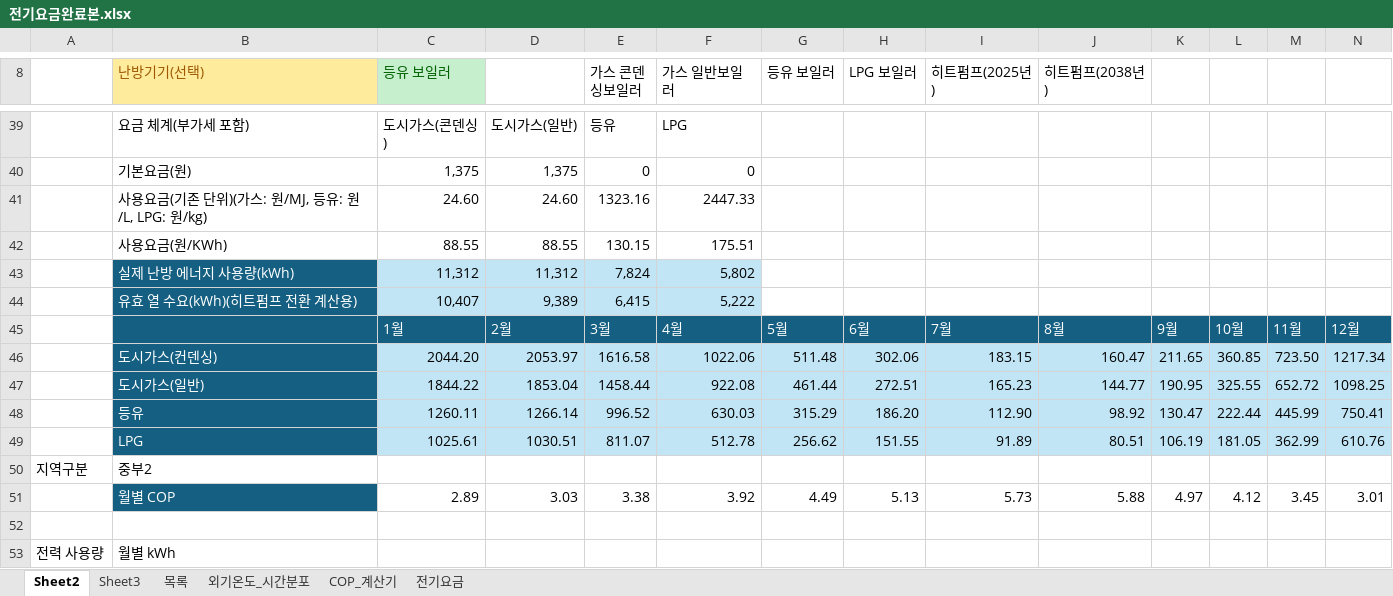
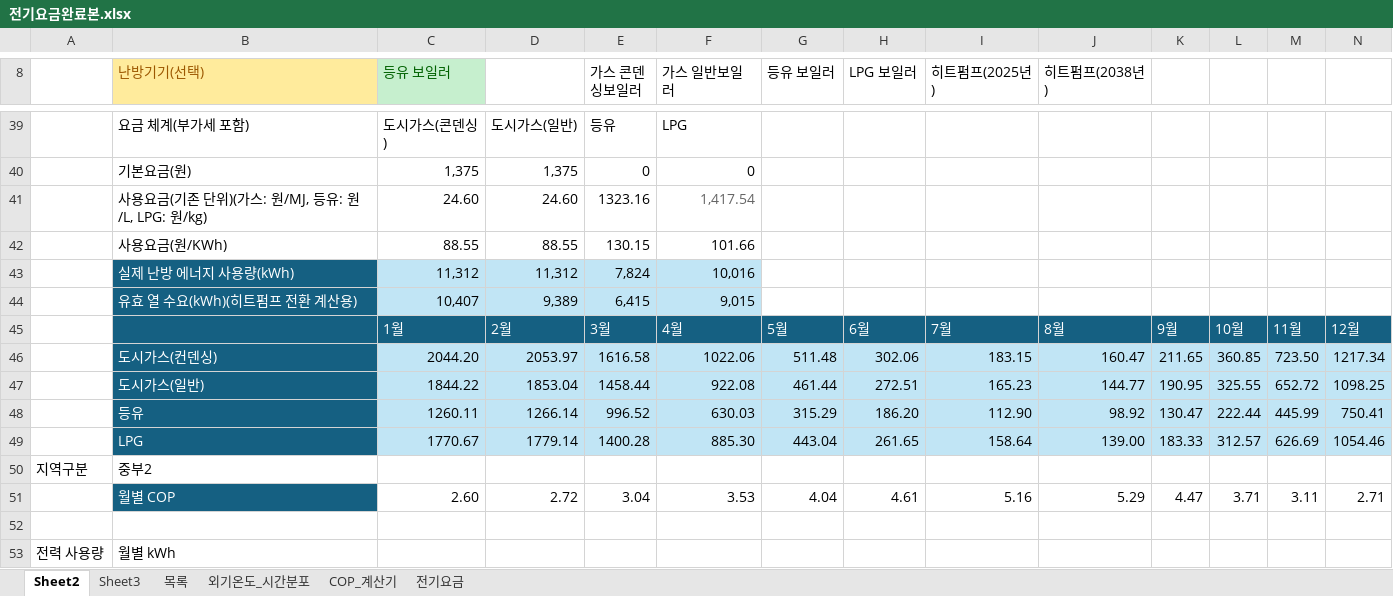
Before and after one commit to melissa252lee-dan/gesi-heatpump, an Excel workbook: 전기요금완료본.xlsx, sheet Sheet2, drawn as a sheet; only a part is shown, gaps mark what is left out; values as stored, in another font and other column widths than the file's, no borders; the diff covers the shown part only; the diff names each change by its address in the sheet, - before the commit and + after, or states it on an @@ line.

```diff
--- a/전기요금완료본.xlsx (sheet Sheet2)
+++ b/전기요금완료본.xlsx (sheet Sheet2)
-F41 (가스 일반보일러): 2447.33
+F41 (가스 일반보일러): 1,417.54
-F41 text colour: black
+F41 text colour: #666666
-F42 (가스 일반보일러): 175.51
+F42 (가스 일반보일러): 101.66
-F43 (가스 일반보일러): 5,802
+F43 (가스 일반보일러): 10,016
-F44 (가스 일반보일러): 5,222
+F44 (가스 일반보일러): 9,015
-C49 (등유 보일러): 1025.61
+C49 (등유 보일러): 1770.67
-D49: 1030.51
+D49: 1779.14
-E49 (가스 콘덴싱보일러): 811.07
+E49 (가스 콘덴싱보일러): 1400.28
-F49 (가스 일반보일러): 512.78
+F49 (가스 일반보일러): 885.30
-G49 (등유 보일러): 256.62
+G49 (등유 보일러): 443.04
-H49 (LPG 보일러): 151.55
+H49 (LPG 보일러): 261.65
-I49 (히트펌프(2025년)): 91.89
+I49 (히트펌프(2025년)): 158.64
-J49 (히트펌프(2038년)): 80.51
+J49 (히트펌프(2038년)): 139.00
-K49: 106.19
+K49: 183.33
-L49: 181.05
+L49: 312.57
-M49: 362.99
+M49: 626.69
-N49: 610.76
+N49: 1054.46
-C51 (등유 보일러): 2.89
+C51 (등유 보일러): 2.60
-D51: 3.03
+D51: 2.72
-E51 (가스 콘덴싱보일러): 3.38
+E51 (가스 콘덴싱보일러): 3.04
-F51 (가스 일반보일러): 3.92
+F51 (가스 일반보일러): 3.53
-G51 (등유 보일러): 4.49
+G51 (등유 보일러): 4.04
-H51 (LPG 보일러): 5.13
+H51 (LPG 보일러): 4.61
-I51 (히트펌프(2025년)): 5.73
+I51 (히트펌프(2025년)): 5.16
-J51 (히트펌프(2038년)): 5.88
+J51 (히트펌프(2038년)): 5.29
-K51: 4.97
+K51: 4.47
-L51: 4.12
+L51: 3.71
-M51: 3.45
+M51: 3.11
-N51: 3.01
+N51: 2.71
```
Also changed, not shown: 110 edited cells elsewhere in this sheet, sheet 전기요금, sheet COP_계산기, charts or pictures.
